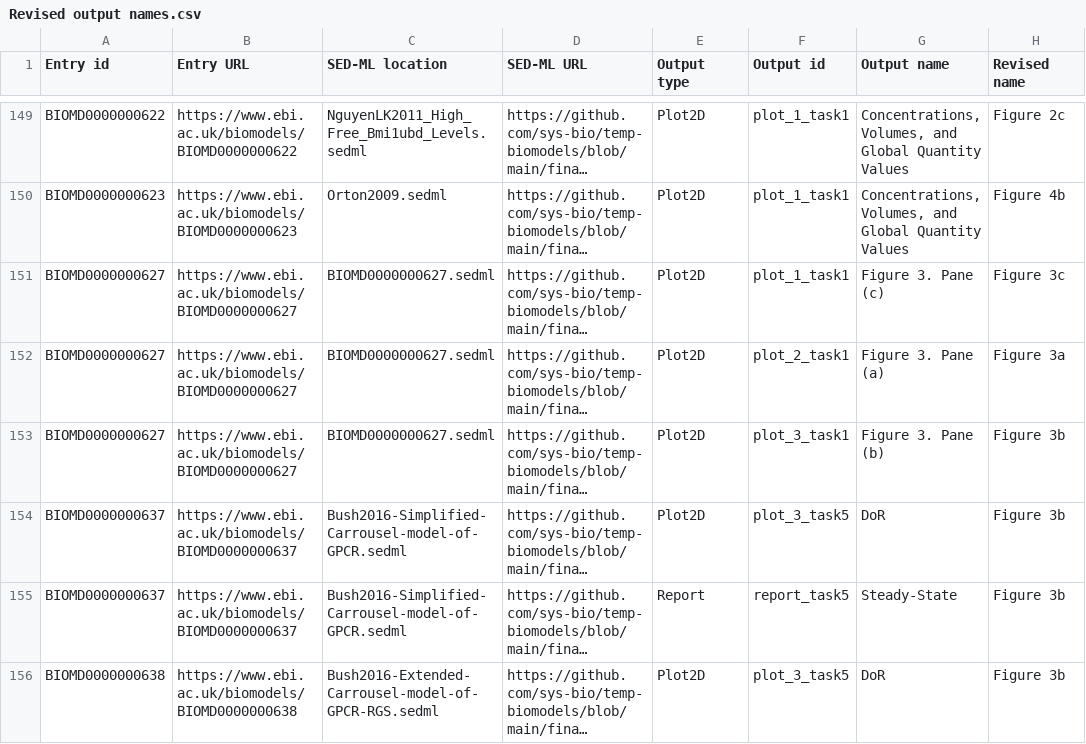
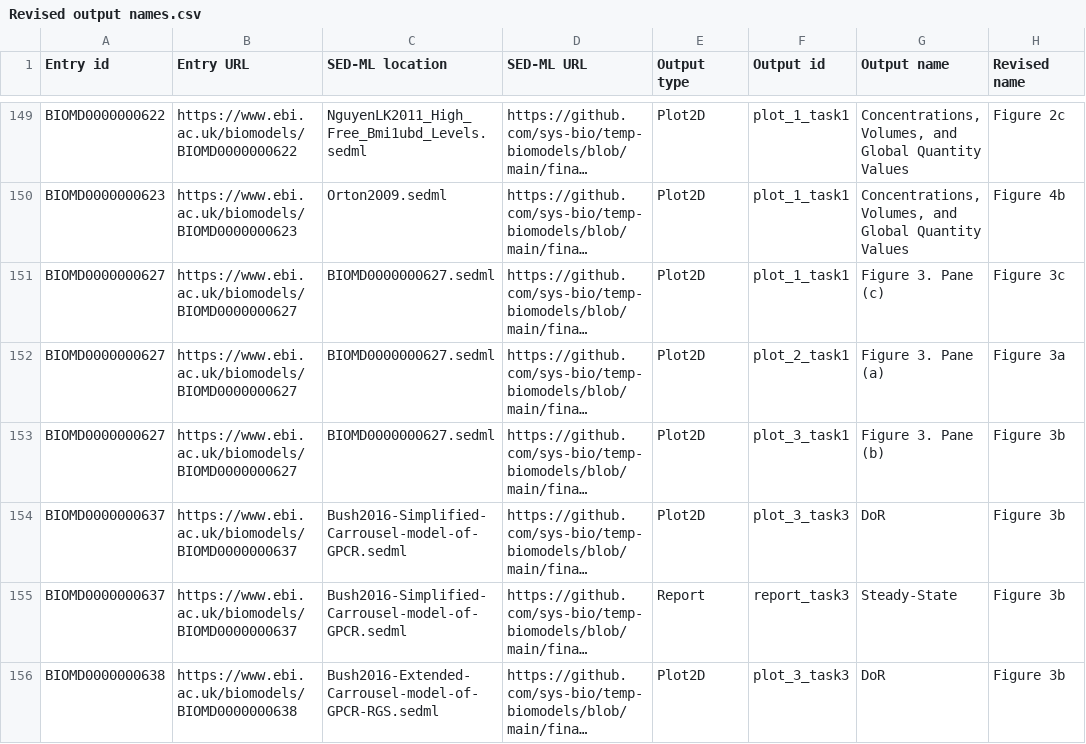
Before and after one commit to sys-bio/temp-biomodels, a CSV file: Revised output names.csv, drawn as a sheet; only a part is shown, gaps mark what is left out; long unchanged cells end in …; the diff covers the shown part only; the diff names each change by its address in the sheet, - before the commit and + after, or states it on an @@ line.

Commit message:
Update for latest release of Copasi
The latest Copasi changes how it outputs SED-ML again, for the better.  This means we no longer need to make as many corrections, but also means that some of the corrections we do still need to make have different targets.

The biggest change is that Copasi now can output plot information (styles), so we no longer need to create our own.

In addition, Copasi now treats parameter scans fully correctly, and makes data generators that reference the 'outermost' repeated task.

Other than that, there are a few changes in the names of variables here and there.

```diff
--- a/Revised output names.csv
+++ b/Revised output names.csv
-F154 (Output id): plot_3_task5
+F154 (Output id): plot_3_task3
-F155 (Output id): report_task5
+F155 (Output id): report_task3
-F156 (Output id): plot_3_task5
+F156 (Output id): plot_3_task3
```
Also changed, not shown: 2 removed rows and 6 edited cells elsewhere in this file, 3 other files.
